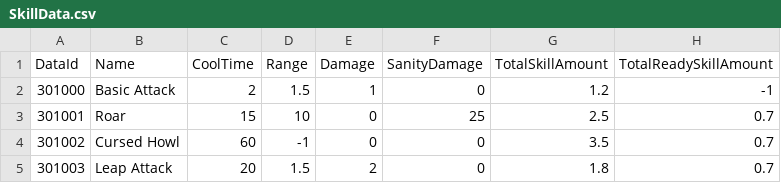
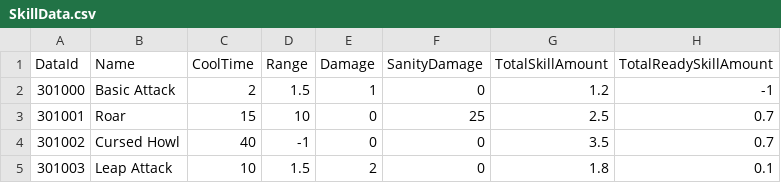
Before and after one commit to kookmin-sw/capstone-2024-10, a CSV file: Client/Assets/Resources/Datas/ExcelData/SkillData.csv, drawn as a sheet.

```diff
--- a/Client/Assets/Resources/Datas/ExcelData/SkillData.csv
+++ b/Client/Assets/Resources/Datas/ExcelData/SkillData.csv
@@ -3,3 +3,3 @@ DataId,Name,CoolTime,Range,Damage,SanityDamage,TotalSkillAmount,TotalReadySkillA
 301001,Roar,15,10,0,25,2.5,0.7
-301002,Cursed Howl,60,-1,0,0,3.5,0.7
-301003,Leap Attack,20,1.5,2,0,1.8,0.7
+301002,Cursed Howl,40,-1,0,0,3.5,0.7
+301003,Leap Attack,10,1.5,2,0,1.8,0.1
```
Also changed, not shown: 43 other files.
